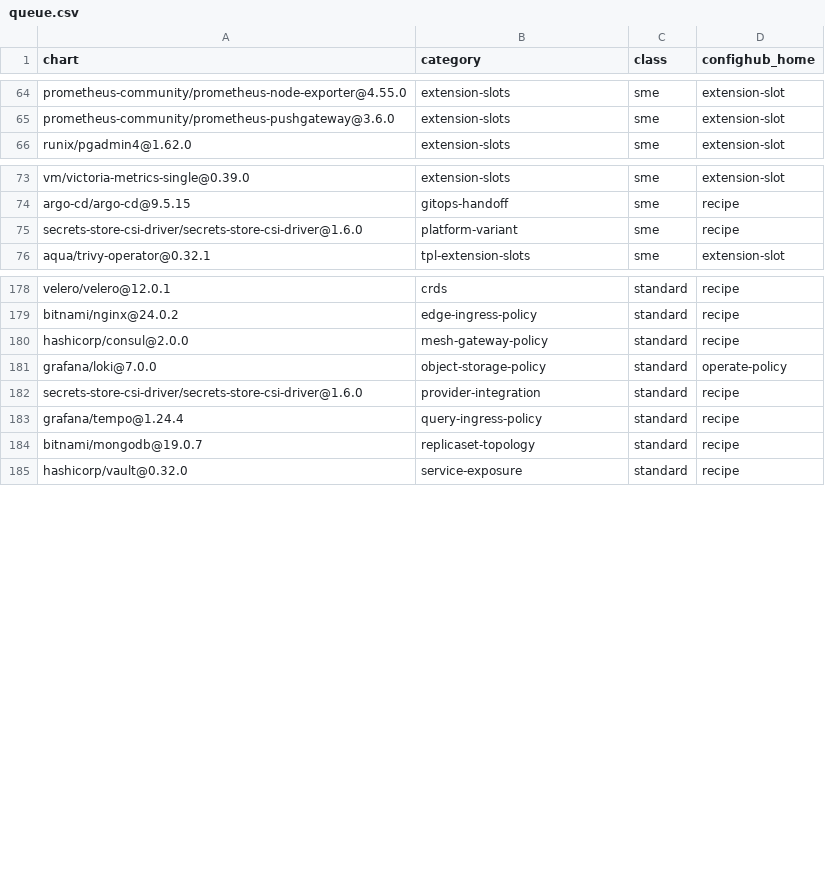
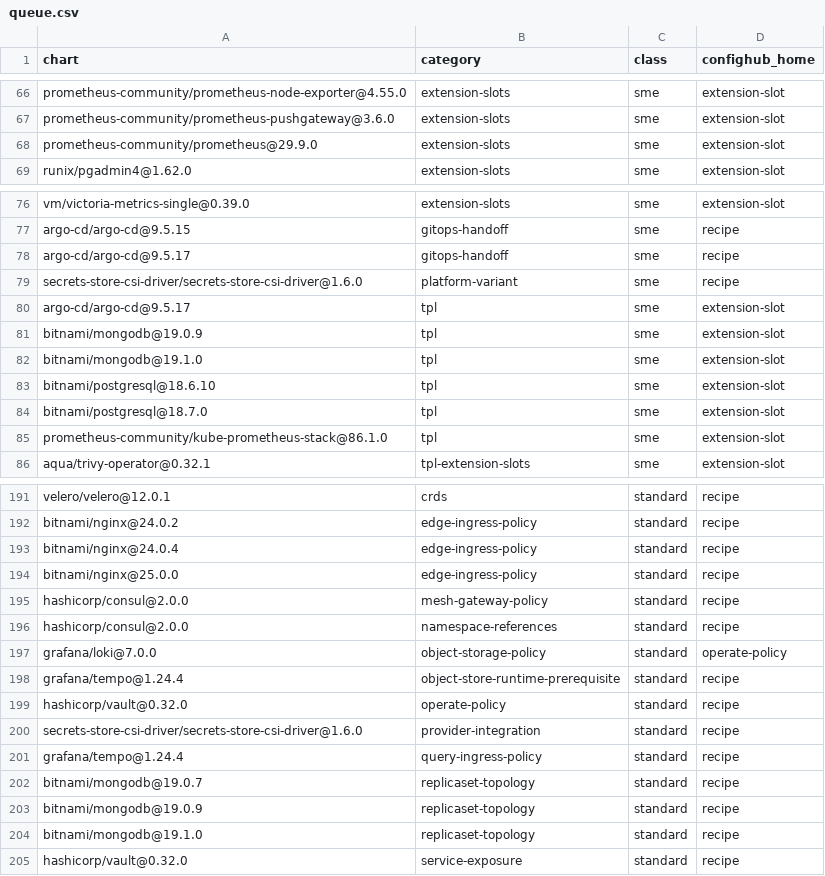
Before and after one commit to confighub/helm-expt, a CSV file: data/quirk-review-queue/queue.csv, drawn as a sheet; only a part is shown, gaps mark what is left out; the diff covers the shown part only.

```diff
--- a/data/quirk-review-queue/queue.csv
+++ b/data/quirk-review-queue/queue.csv
@@ -65,2 +67,3 @@ prometheus-community/prometheus-node-exporter@4.55.0,extension-slots,sme,extensi
 prometheus-community/prometheus-pushgateway@3.6.0,extension-slots,sme,extension-slot
+prometheus-community/prometheus@29.9.0,extension-slots,sme,extension-slot
 runix/pgadmin4@1.62.0,extension-slots,sme,extension-slot
@@ -74,3 +77,10 @@ vm/victoria-metrics-single@0.39.0,extension-slots,sme,extension-slot
 argo-cd/argo-cd@9.5.15,gitops-handoff,sme,recipe
+argo-cd/argo-cd@9.5.17,gitops-handoff,sme,recipe
 secrets-store-csi-driver/secrets-store-csi-driver@1.6.0,platform-variant,sme,recipe
+argo-cd/argo-cd@9.5.17,tpl,sme,extension-slot
+bitnami/mongodb@19.0.9,tpl,sme,extension-slot
+bitnami/mongodb@19.1.0,tpl,sme,extension-slot
+bitnami/postgresql@18.6.10,tpl,sme,extension-slot
+bitnami/postgresql@18.7.0,tpl,sme,extension-slot
+prometheus-community/kube-prometheus-stack@86.1.0,tpl,sme,extension-slot
 aqua/trivy-operator@0.32.1,tpl-extension-slots,sme,extension-slot
@@ -179,4 +192,9 @@ velero/velero@12.0.1,crds,standard,recipe
 bitnami/nginx@24.0.2,edge-ingress-policy,standard,recipe
+bitnami/nginx@24.0.4,edge-ingress-policy,standard,recipe
+bitnami/nginx@25.0.0,edge-ingress-policy,standard,recipe
 hashicorp/consul@2.0.0,mesh-gateway-policy,standard,recipe
+hashicorp/consul@2.0.0,namespace-references,standard,recipe
 grafana/loki@7.0.0,object-storage-policy,standard,operate-policy
+grafana/tempo@1.24.4,object-store-runtime-prerequisite,standard,recipe
+hashicorp/vault@0.32.0,operate-policy,standard,recipe
 secrets-store-csi-driver/secrets-store-csi-driver@1.6.0,provider-integration,standard,recipe
@@ -184,2 +202,4 @@ grafana/tempo@1.24.4,query-ingress-policy,standard,recipe
 bitnami/mongodb@19.0.7,replicaset-topology,standard,recipe
+bitnami/mongodb@19.0.9,replicaset-topology,standard,recipe
+bitnami/mongodb@19.1.0,replicaset-topology,standard,recipe
 hashicorp/vault@0.32.0,service-exposure,standard,recipe
```
Also changed, not shown: 6 added rows elsewhere in this file, data/chart-use-guide/chart-use-guide.csv, data/cub-adoption-caveats/caveats.csv, 29 other files.
